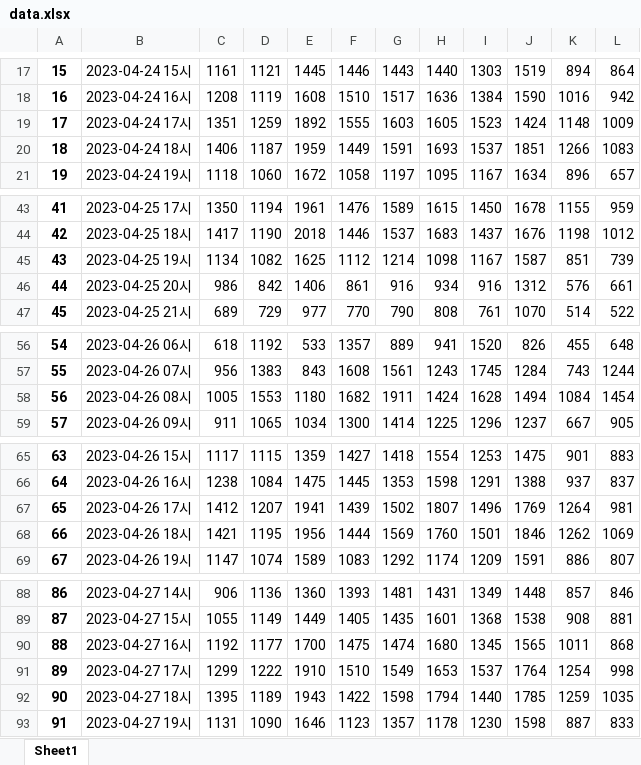
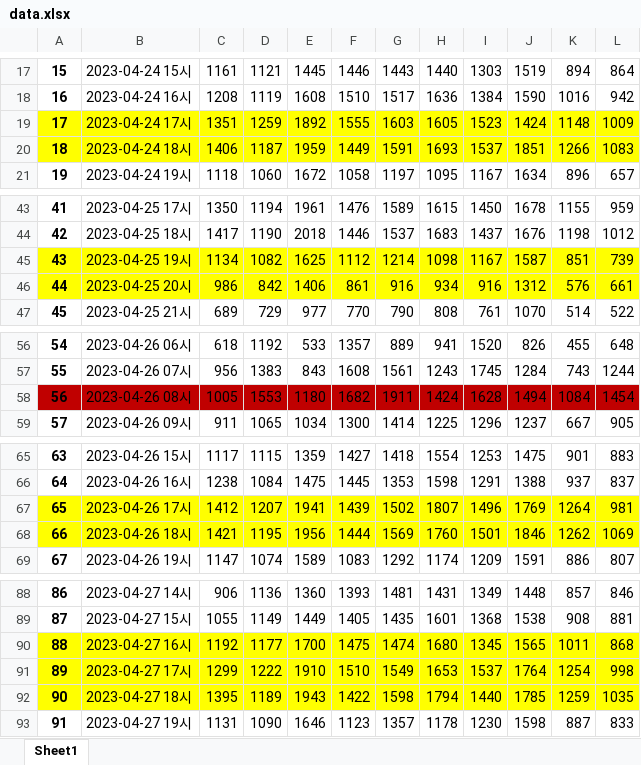
Before and after one commit to taekyulim/BRL, an Excel workbook: data/data.xlsx, sheet Sheet1, drawn as a sheet; only a part is shown, gaps mark what is left out; values as stored, in another font and other column widths than the file's, no borders; the diff names each change by its address in the sheet, - before the commit and + after, or states it on an @@ line.

```diff
--- a/data/data.xlsx (sheet Sheet1)
+++ b/data/data.xlsx (sheet Sheet1)
-A19:L20 fill: none
+A19:L20 fill: #FFFF00
-A45:L46 fill: none
+A45:L46 fill: #FFFF00
-A58:L58 fill: none
+A58:L58 fill: #C00000
-A67:L68 fill: none
+A67:L68 fill: #FFFF00
-A90:L92 fill: none
+A90:L92 fill: #FFFF00
```
Also changed, not shown: 45 other files.
